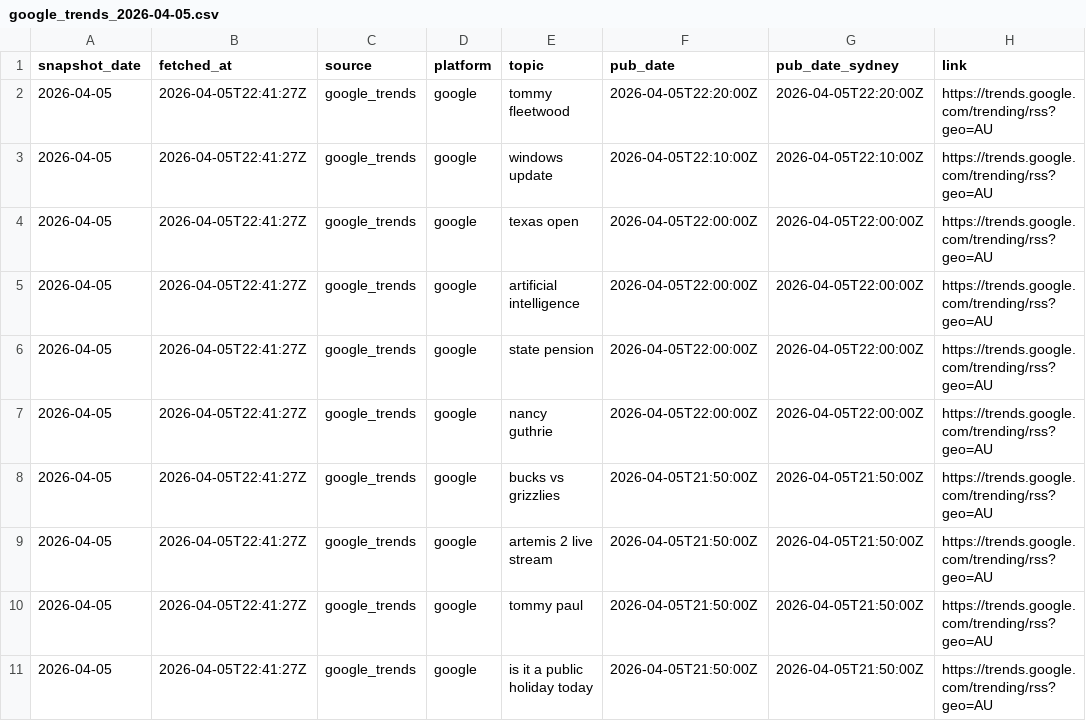
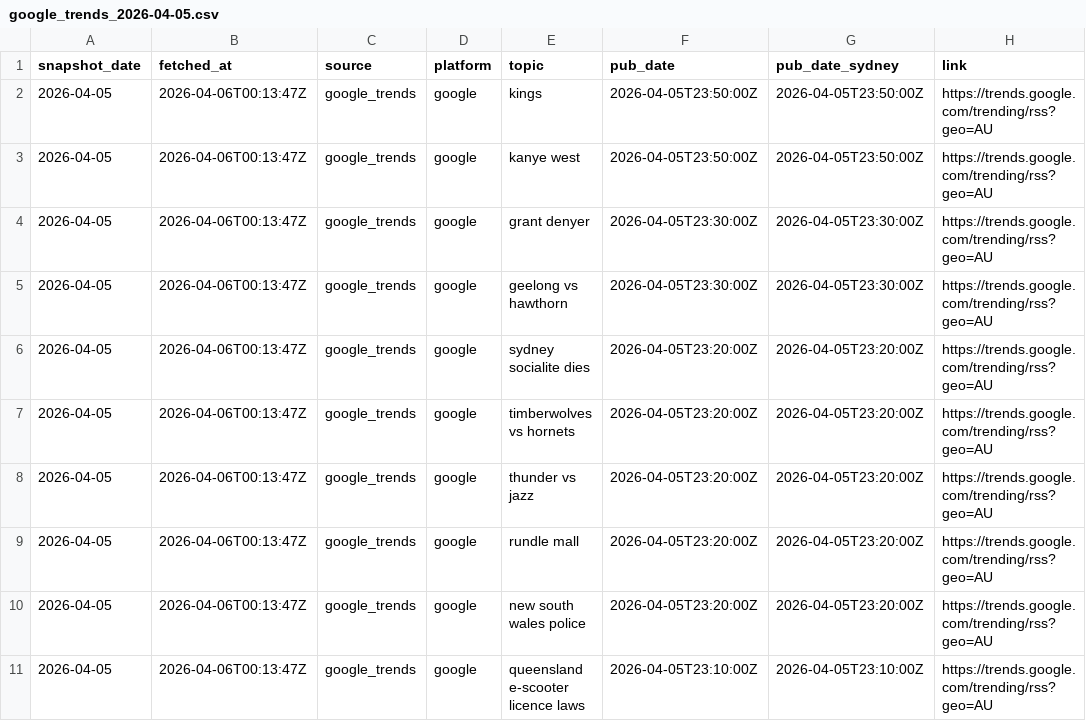
Before and after one commit to adrianlws/australia-trends, a CSV file: data/raw/google/google_trends_2026-04-05.csv, drawn as a sheet; only a part is shown; the diff names each change by its address in the sheet, - before the commit and + after, or states it on an @@ line.

```diff
--- a/data/raw/google/google_trends_2026-04-05.csv
+++ b/data/raw/google/google_trends_2026-04-05.csv
-B2:B11 (fetched_at): 2026-04-05T22:41:27Z
+B2:B11 (fetched_at): 2026-04-06T00:13:47Z
-E2 (topic): tommy fleetwood
+E2 (topic): kings
-F2 (pub_date): 2026-04-05T22:20:00Z
+F2 (pub_date): 2026-04-05T23:50:00Z
-G2 (pub_date_sydney): 2026-04-05T22:20:00Z
+G2 (pub_date_sydney): 2026-04-05T23:50:00Z
-E3 (topic): windows update
+E3 (topic): kanye west
-F3 (pub_date): 2026-04-05T22:10:00Z
+F3 (pub_date): 2026-04-05T23:50:00Z
-G3 (pub_date_sydney): 2026-04-05T22:10:00Z
+G3 (pub_date_sydney): 2026-04-05T23:50:00Z
-E4 (topic): texas open
+E4 (topic): grant denyer
-F4:F5 (pub_date): 2026-04-05T22:00:00Z
+F4:F5 (pub_date): 2026-04-05T23:30:00Z
-G4:G5 (pub_date_sydney): 2026-04-05T22:00:00Z
+G4:G5 (pub_date_sydney): 2026-04-05T23:30:00Z
-E5 (topic): artificial intelligence
+E5 (topic): geelong vs hawthorn
-E6 (topic): state pension
+E6 (topic): sydney socialite dies
-F6:F7 (pub_date): 2026-04-05T22:00:00Z
+F6:F7 (pub_date): 2026-04-05T23:20:00Z
-G6:G7 (pub_date_sydney): 2026-04-05T22:00:00Z
+G6:G7 (pub_date_sydney): 2026-04-05T23:20:00Z
-E7 (topic): nancy guthrie
+E7 (topic): timberwolves vs hornets
-E8 (topic): bucks vs grizzlies
+E8 (topic): thunder vs jazz
-F8:F10 (pub_date): 2026-04-05T21:50:00Z
+F8:F10 (pub_date): 2026-04-05T23:20:00Z
-G8:G10 (pub_date_sydney): 2026-04-05T21:50:00Z
+G8:G10 (pub_date_sydney): 2026-04-05T23:20:00Z
-E9 (topic): artemis 2 live stream
+E9 (topic): rundle mall
-E10 (topic): tommy paul
+E10 (topic): new south wales police
-E11 (topic): is it a public holiday today
+E11 (topic): queensland e-scooter licence laws
-F11 (pub_date): 2026-04-05T21:50:00Z
+F11 (pub_date): 2026-04-05T23:10:00Z
-G11 (pub_date_sydney): 2026-04-05T21:50:00Z
+G11 (pub_date_sydney): 2026-04-05T23:10:00Z
```
Also changed, not shown: data/raw/reddit/reddit_rss_2026-04-05.csv, 3 other files.
